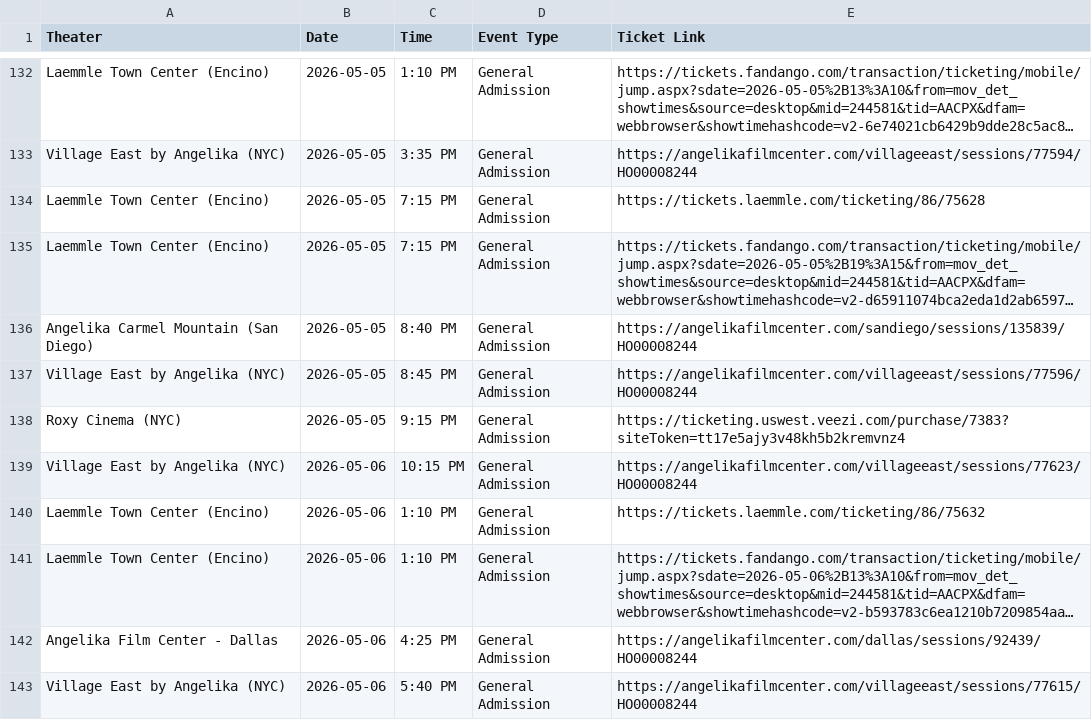
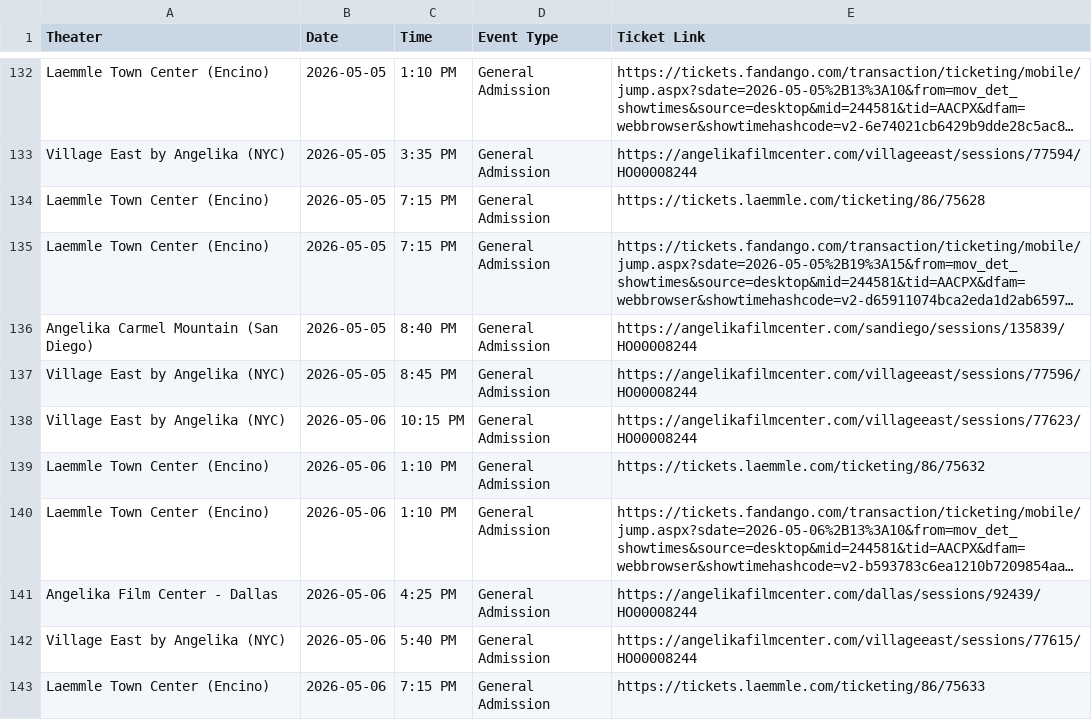
Before and after one commit to rommelnunez/wg-website, a CSV file: public/data/showtimes.csv, drawn as a sheet; only a part is shown, gaps mark what is left out; the shorter side is filled out with more unchanged rows; long unchanged cells end in ….

```diff
--- a/public/data/showtimes.csv
+++ b/public/data/showtimes.csv
@@ -137,3 +137,2 @@ Angelika Carmel Mountain (San Diego),2026-05-05,8:40 PM,General Admission,https:
 Village East by Angelika (NYC),2026-05-05,8:45 PM,General Admission,https://angelikafilmcenter.com/villageeast/sessions/77596/HO00008244
-Roxy Cinema (NYC),2026-05-05,9:15 PM,General Admission,https://ticketing.uswest.veezi.com/purchase/7383?siteToken=tt17e5ajy3v48kh5b2kremvnz4
 Village East by Angelika (NYC),2026-05-06,10:15 PM,General Admission,https://angelikafilmcenter.com/villageeast/sessions/77623/HO00008244
```
